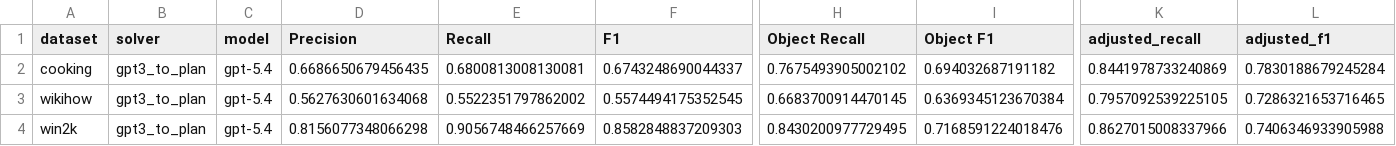
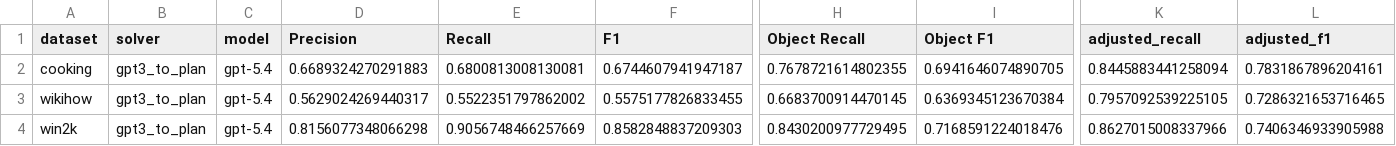
Before and after one commit to utop1an/llm-action-extraction, a CSV file: results/gpt3_to_plan/gpt-5.4/evaluation_result.csv, drawn as a sheet; only a part is shown, gaps mark what is left out; the diff names each change by its address in the sheet, - before the commit and + after, or states it on an @@ line.

```diff
--- a/results/gpt3_to_plan/gpt-5.4/evaluation_result.csv
+++ b/results/gpt3_to_plan/gpt-5.4/evaluation_result.csv
-D2 (Precision): 0.6686650679456435
+D2 (Precision): 0.6689324270291883
-F2 (F1): 0.6743248690044337
+F2 (F1): 0.6744607941947187
-H2 (Object Recall): 0.7675493905002102
+H2 (Object Recall): 0.7678721614802355
-I2 (Object F1): 0.694032687191182
+I2 (Object F1): 0.6941646074890705
-K2 (adjusted_recall): 0.8441978733240869
+K2 (adjusted_recall): 0.8445883441258094
-L2 (adjusted_f1): 0.7830188679245284
+L2 (adjusted_f1): 0.7831867896204161
-D3 (Precision): 0.5627630601634068
+D3 (Precision): 0.5629024269440317
-F3 (F1): 0.5574494175352545
+F3 (F1): 0.5575177826833455
```
Also changed, not shown: results/nl2p_1/gemma3-12b/evaluation_result.csv, results/nl2p_1/gemma3-27b/evaluation_result.csv, 15 other files.
